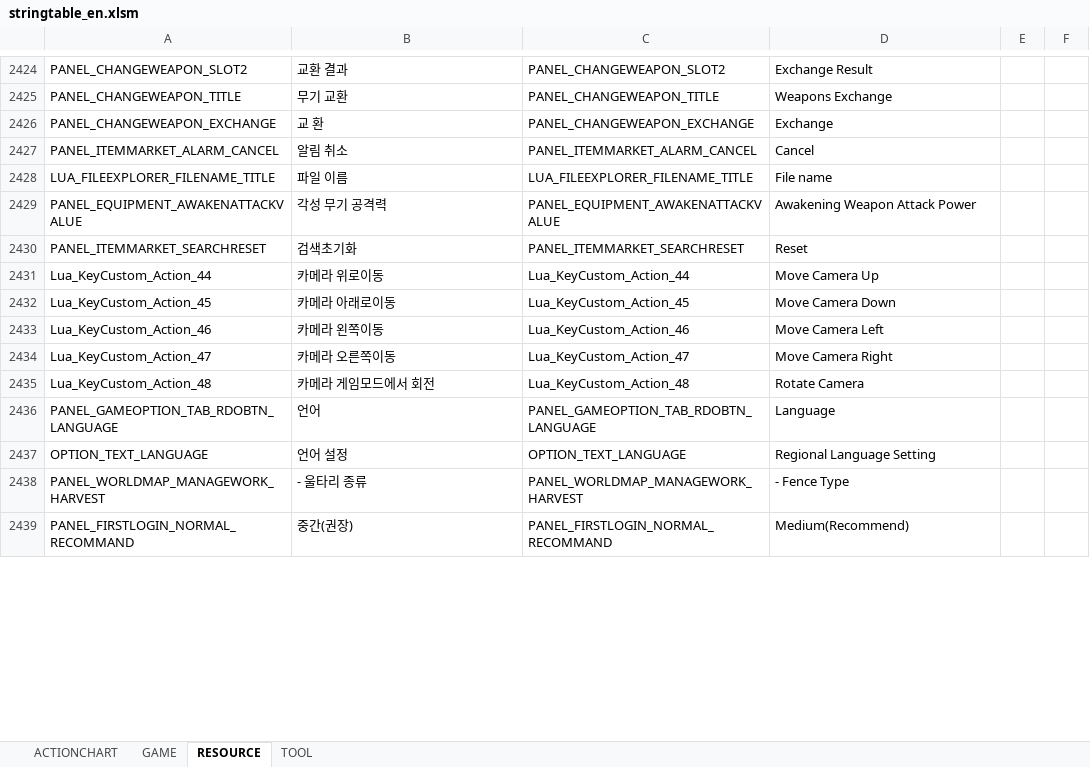
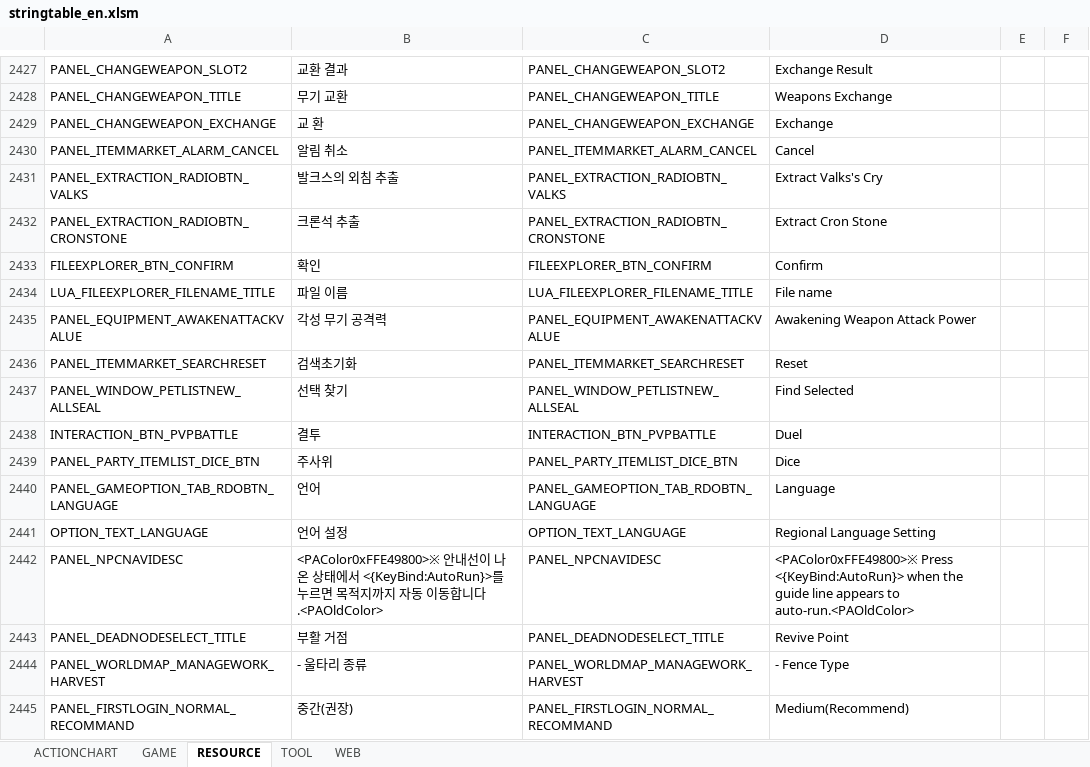
Before and after one commit to polo1093/bdo-guild-quest-mod, an Excel workbook: prestringtable/en/stringtable_en.xlsm, sheet RESOURCE, drawn as a sheet; only a part is shown, gaps mark what is left out; values as stored, in another font and other column widths than the file's, no cell formats; removed rows and columns are numbered as before the commit, all else as after; the diff covers the shown part only; the diff names each change by its address in the sheet, - before the commit and + after, or states it on an @@ line.

```diff
--- a/prestringtable/en/stringtable_en.xlsm (sheet RESOURCE)
+++ b/prestringtable/en/stringtable_en.xlsm (sheet RESOURCE)
+sheet tab: WEB
+row 2431: PANEL_EXTRACTION_RADIOBTN_VALKS | 발크스의 외침 추출 | PANEL_EXTRACTION_RADIOBTN_VALKS | Extract Valks's Cry
+row 2432: PANEL_EXTRACTION_RADIOBTN_CRONSTONE | 크론석 추출 | PANEL_EXTRACTION_RADIOBTN_CRONSTONE | Extract Cron Stone
+row 2433: FILEEXPLORER_BTN_CONFIRM | 확인 | FILEEXPLORER_BTN_CONFIRM | Confirm
-row 2431: Lua_KeyCustom_Action_44 | 카메라 위로이동 | Lua_KeyCustom_Action_44 | Move Camera Up
-row 2432: Lua_KeyCustom_Action_45 | 카메라 아래로이동 | Lua_KeyCustom_Action_45 | Move Camera Down
-row 2433: Lua_KeyCustom_Action_46 | 카메라 왼쪽이동 | Lua_KeyCustom_Action_46 | Move Camera Left
-row 2434: Lua_KeyCustom_Action_47 | 카메라 오른쪽이동 | Lua_KeyCustom_Action_47 | Move Camera Right
-row 2435: Lua_KeyCustom_Action_48 | 카메라 게임모드에서 회전 | Lua_KeyCustom_Action_48 | Rotate Camera
@@ row 2454 moved to row 2437: PANEL_WINDOW_PETLISTNEW_ALLSEAL @@
+row 2438: INTERACTION_BTN_PVPBATTLE | 결투 | INTERACTION_BTN_PVPBATTLE | Duel
@@ row 2445 moved to row 2439: PANEL_PARTY_ITEMLIST_DICE_BTN @@
@@ row 2440 moved to row 2442: PANEL_NPCNAVIDESC @@
+row 2443: PANEL_DEADNODESELECT_TITLE | 부활 거점 | PANEL_DEADNODESELECT_TITLE | Revive Point
```
Also changed, not shown: 59 added rows, 6 moved rows and 42 edited cells elsewhere in this sheet, sheet GAME, sheet TOOL, cell formats, prestringtable/en/stringtable_cutscene_en.xlsm, prestringtable/en/symbolnostringtable_en.xlsm.
